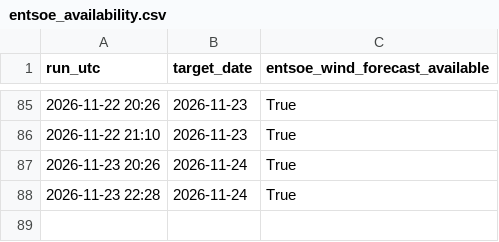
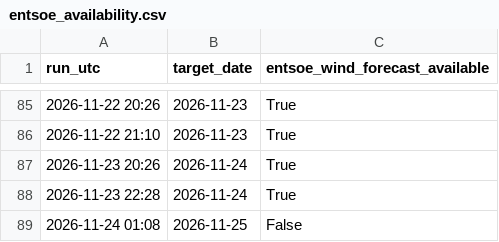
Before and after one commit to Kaif-077/German_Wind_Live, a CSV file: logs/entsoe_availability.csv, drawn as a sheet; only a part is shown, gaps mark what is left out; the diff names each change by its address in the sheet, - before the commit and + after, or states it on an @@ line.

```diff
--- a/logs/entsoe_availability.csv
+++ b/logs/entsoe_availability.csv
+row 89: 2026-11-24 01:08 | 2026-11-25 | False
```
Also changed, not shown: history/actual_wind.csv, scoreboard.csv, 1 other file.
